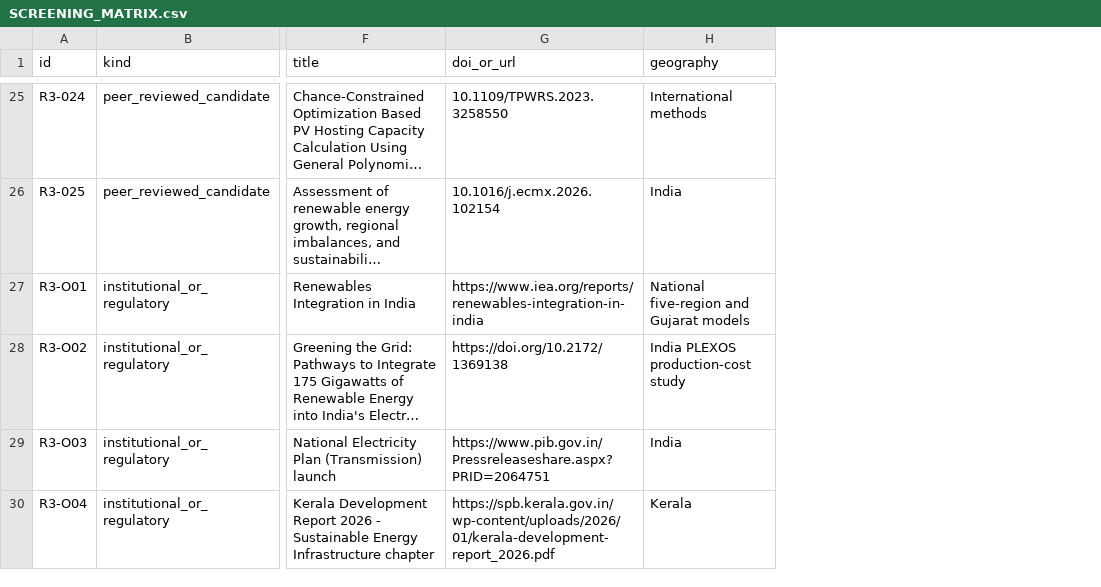
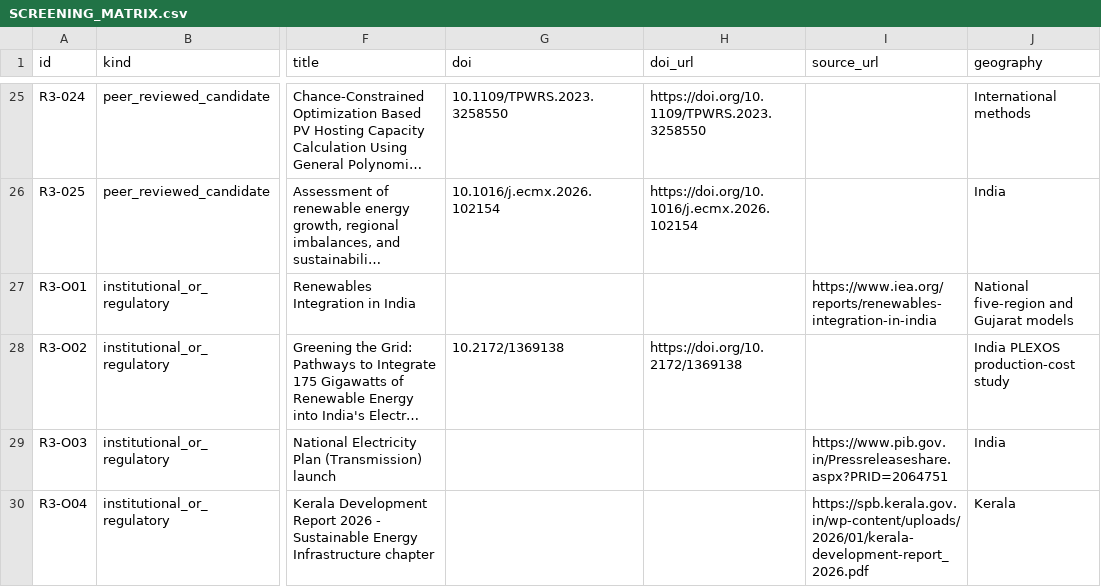
Before and after one commit to abhijith-sivaprasadan/kerala2040, a CSV file: research/literature/round3_renewable_deliverability/SCREENING_MATRIX.csv, drawn as a sheet; only a part is shown, gaps mark what is left out; long unchanged cells end in …; the diff covers the shown part only; the diff names each change by its address in the sheet, - before the commit and + after, or states it on an @@ line.

Commit message:
docs(round3): expose separate DOI and clickable doi.org links in screening matrix

```diff
--- a/research/literature/round3_renewable_deliverability/SCREENING_MATRIX.csv
+++ b/research/literature/round3_renewable_deliverability/SCREENING_MATRIX.csv
+column H (doi_url), rows 25-28: https://doi.org/10.1109/TPWRS.2023.3258550 | https://doi.org/10.1016/j.ecmx.2026.102154 |  | https://doi.org/10.2172/1369138
+column I (source_url), rows 27-30: https://www.iea.org/reports/renewables-integration-in-india |  | https://www.pib.gov.in/Pressreleaseshare.aspx?PRID=2064751 | https://spb.kerala.gov.in/wp-content/uploads/2026/01/kerala-development-report_2026.pdf
-G1: doi_or_url
+G1: doi
-G27 (doi): https://www.iea.org/reports/renewables-integration-in-india
+G27 (doi): (empty)
-G28 (doi): https://doi.org/10.2172/1369138
+G28 (doi): 10.2172/1369138
-G29 (doi): https://www.pib.gov.in/Pressreleaseshare.aspx?PRID=2064751
+G29 (doi): (empty)
-G30 (doi): https://spb.kerala.gov.in/wp-content/uploads/2026/01/kerala-development-report_2026.pdf
+G30 (doi): (empty)
```
Also changed, not shown: 4 edited cells elsewhere in this file.
